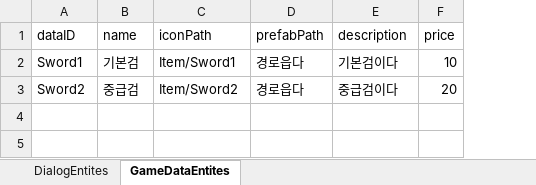
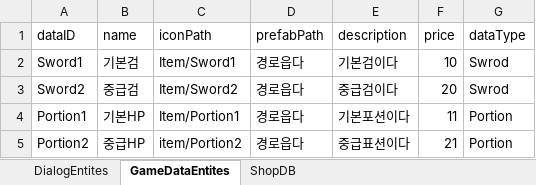
Before and after one commit to LSHHHHHHz/3D_RPG_241013, an Excel workbook: Assets/Scrips/Excel/GameDB.xlsx, sheet GameDataEntites, drawn as a sheet; values as stored, in another font and other column widths than the file's, no borders; the diff names each change by its address in the sheet, - before the commit and + after, or states it on an @@ line.

```diff
--- a/Assets/Scrips/Excel/GameDB.xlsx (sheet GameDataEntites)
+++ b/Assets/Scrips/Excel/GameDB.xlsx (sheet GameDataEntites)
+sheet tab: ShopDB
+column G (dataType), rows 2-3: Swrod | Swrod
+row 4: Portion1 | 기본HP | Item/Portion1 | 경로읍다 | 기본포션이다 | 11 | Portion
+row 5: Portion2 | 중급HP | item/Portion2 | 경로읍다 | 중급표션이다 | 21 | Portion
```
Also changed, not shown: 27 other files.
